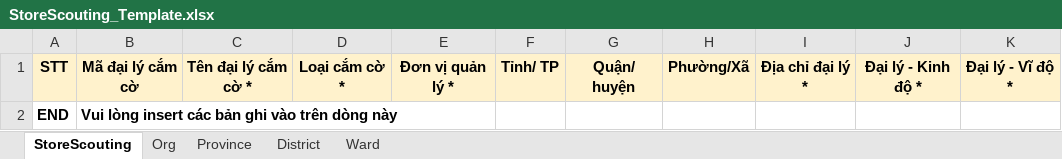
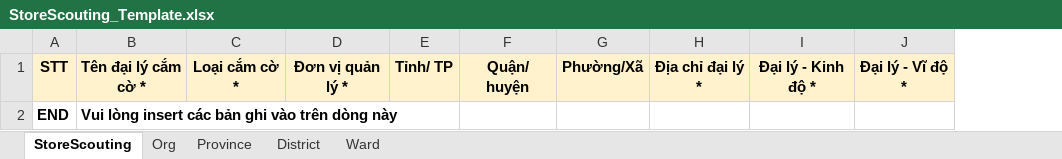
Before and after one commit to nguyenhoangnam123/DMS-CSharp, an Excel workbook: DMS/Templates/StoreScouting_Template.xlsx, sheet StoreScouting, drawn as a sheet; only a part is shown; values as stored, in another font and other column widths than the file's, no borders; removed rows and columns are numbered as before the commit, all else as after; the diff names each change by its address in the sheet, - before the commit and + after, or states it on an @@ line.

```diff
--- a/DMS/Templates/StoreScouting_Template.xlsx (sheet StoreScouting)
+++ b/DMS/Templates/StoreScouting_Template.xlsx (sheet StoreScouting)
-column B, rows 1-2: Mã đại lý cắm cờ | Vui lòng insert các bản ghi vào trên dòng này
-B2: (empty)
+B2: Vui lòng insert các bản ghi vào trên dòng này
```
Also changed, not shown: DMS/Templates/Store_Export.xlsx, 1 other file.
